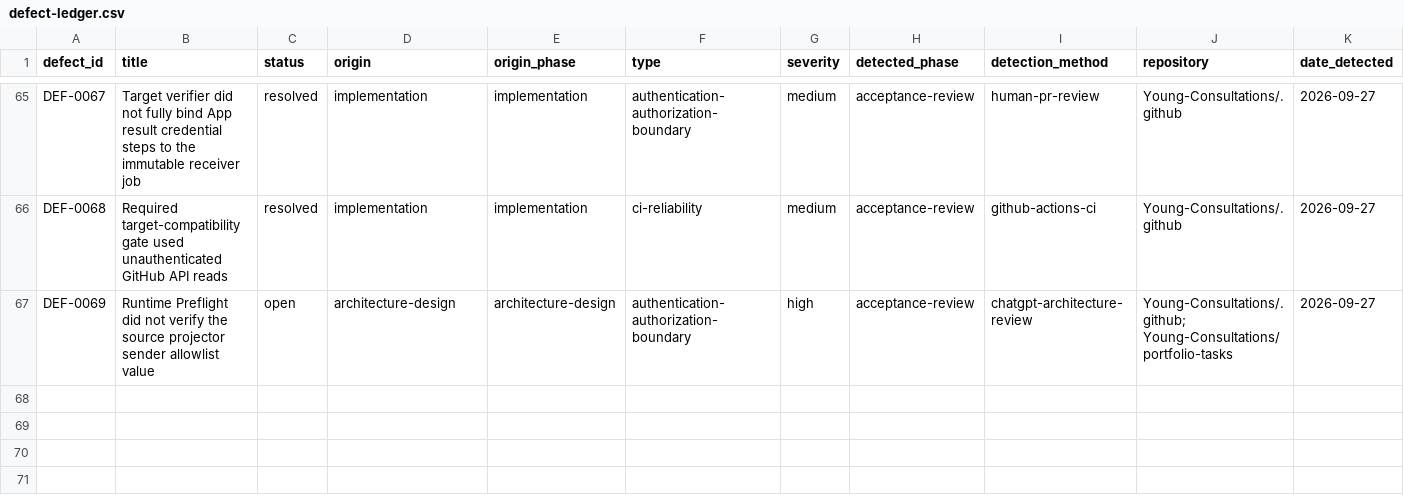
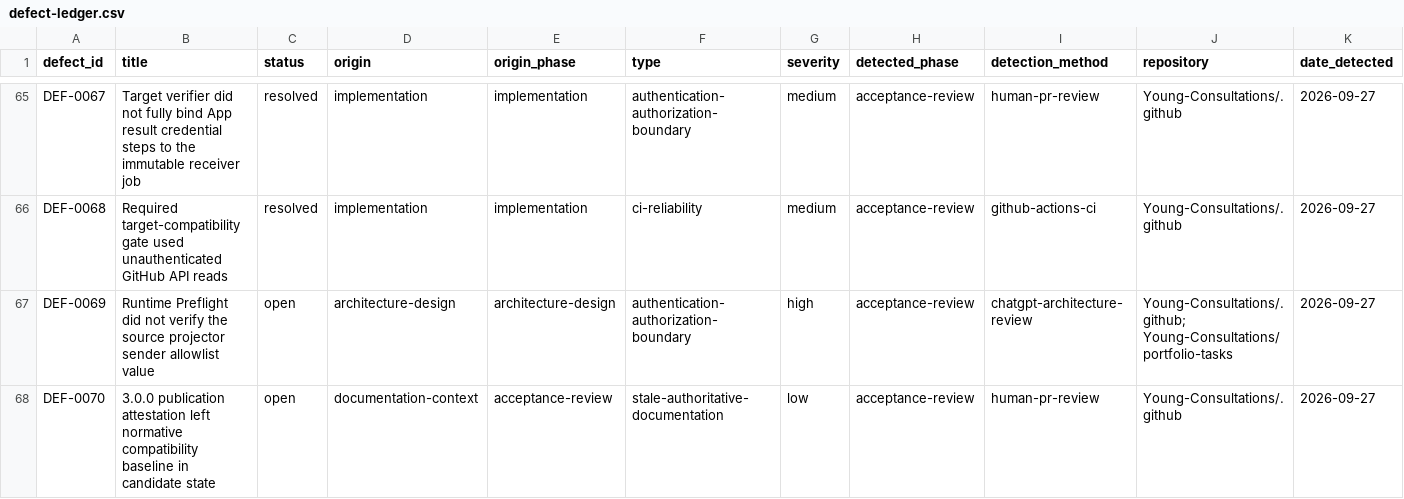
Before and after one commit to Young-Consultations/consulting-playbook, a CSV file: ai-sdlc/defects/defect-ledger.csv, drawn as a sheet; only a part is shown, gaps mark what is left out; rows hold the shown columns only; the diff names each change by its address in the sheet, - before the commit and + after, or states it on an @@ line.

Commit message:
Capture DEF-0070 publication baseline drift

```diff
--- a/ai-sdlc/defects/defect-ledger.csv
+++ b/ai-sdlc/defects/defect-ledger.csv
+row 68: DEF-0070 | 3.0.0 publication attestation left normative compatibility baseline in candidate state | open | documentation-context | acceptance-review | stale-authoritative-documentation | low | acceptance-review | human-pr-review | Young-Consultations/.github | 2026-09-27
```
